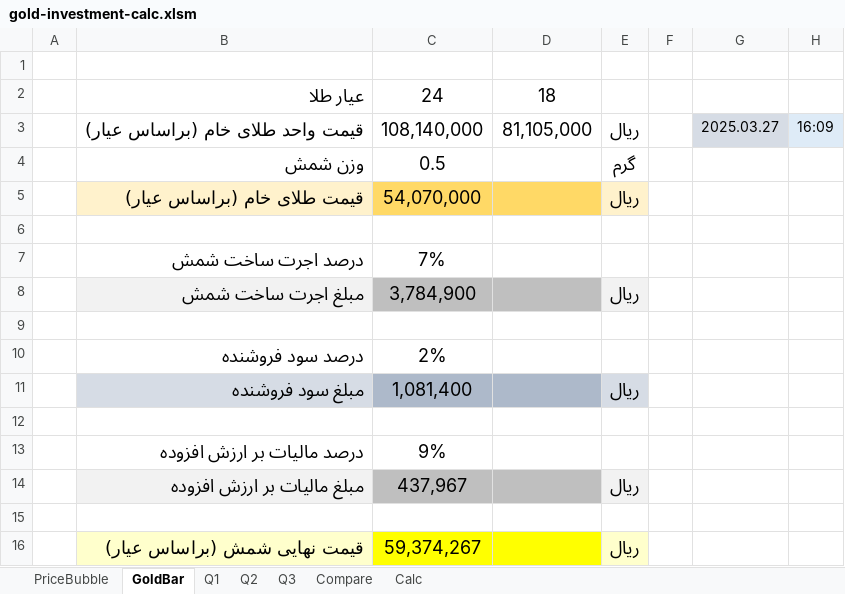
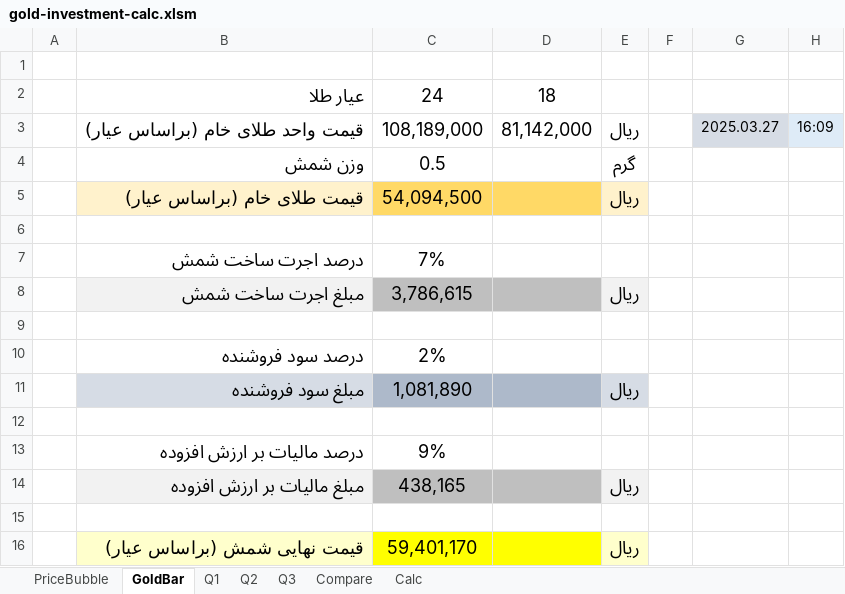
Before and after one commit to ehsanhaghpanah/eha-investment-on-gold, an Excel workbook: gold-investment-calc.xlsm, sheet GoldBar, drawn as a sheet; only a part is shown; values as stored, in another font and other column widths than the file's, no borders; the diff names each change by its address in the sheet, - before the commit and + after, or states it on an @@ line.

```diff
--- a/gold-investment-calc.xlsm (sheet GoldBar)
+++ b/gold-investment-calc.xlsm (sheet GoldBar)
-C3: 108,140,000
+C3: 108,189,000
-D3: 81,105,000
+D3: 81,142,000
-C5: 54,070,000
+C5: 54,094,500
-C8: 3,784,900
+C8: 3,786,615
-C11: 1,081,400
+C11: 1,081,890
-C14: 437,967
+C14: 438,165
-C16: 59,374,267
+C16: 59,401,170
```
Also changed, not shown: sheet Q2, sheet Q1, sheet Q3, sheet Calc, sheet Compare, sheet PriceBubble, 20 other files.
